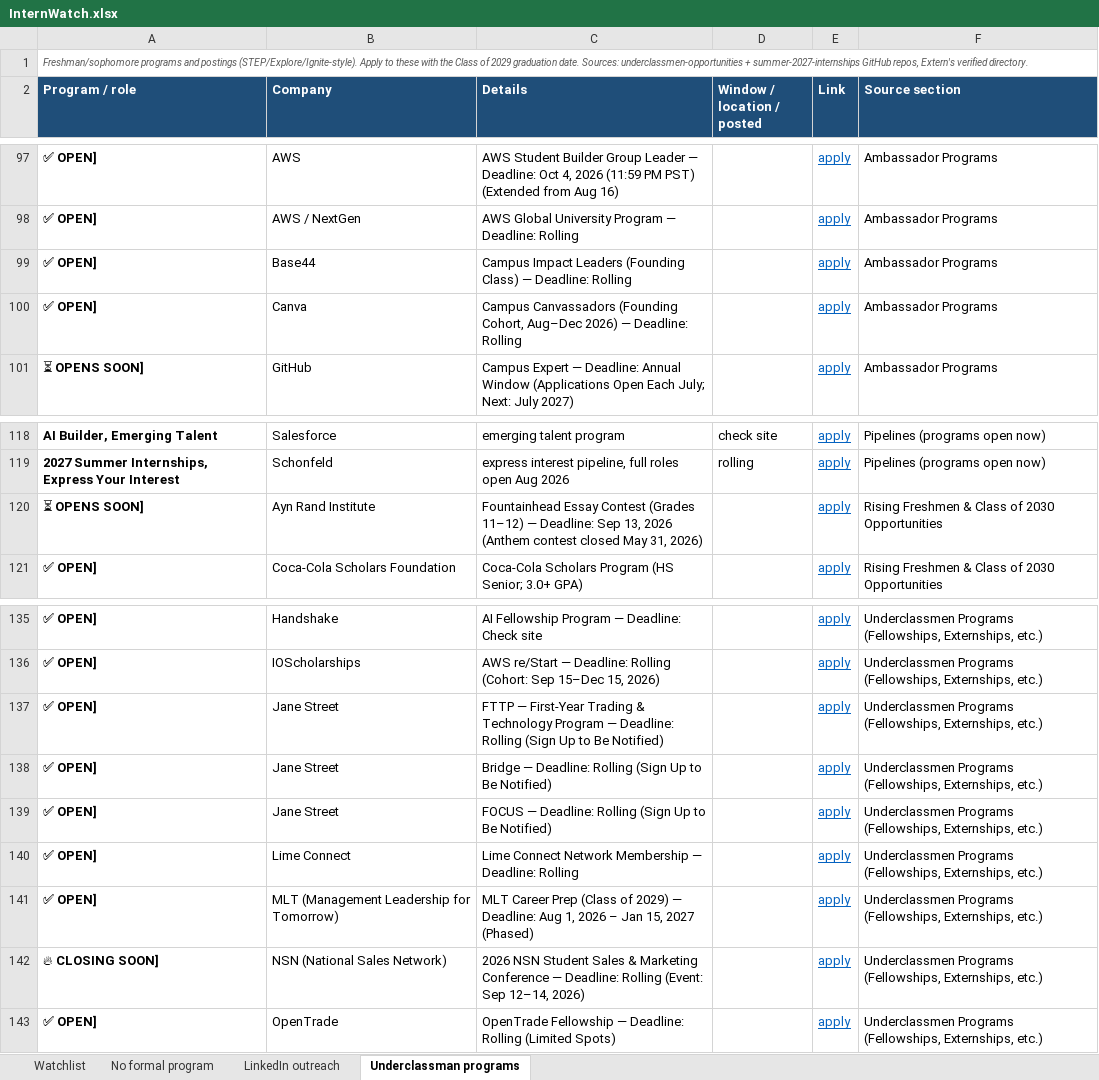
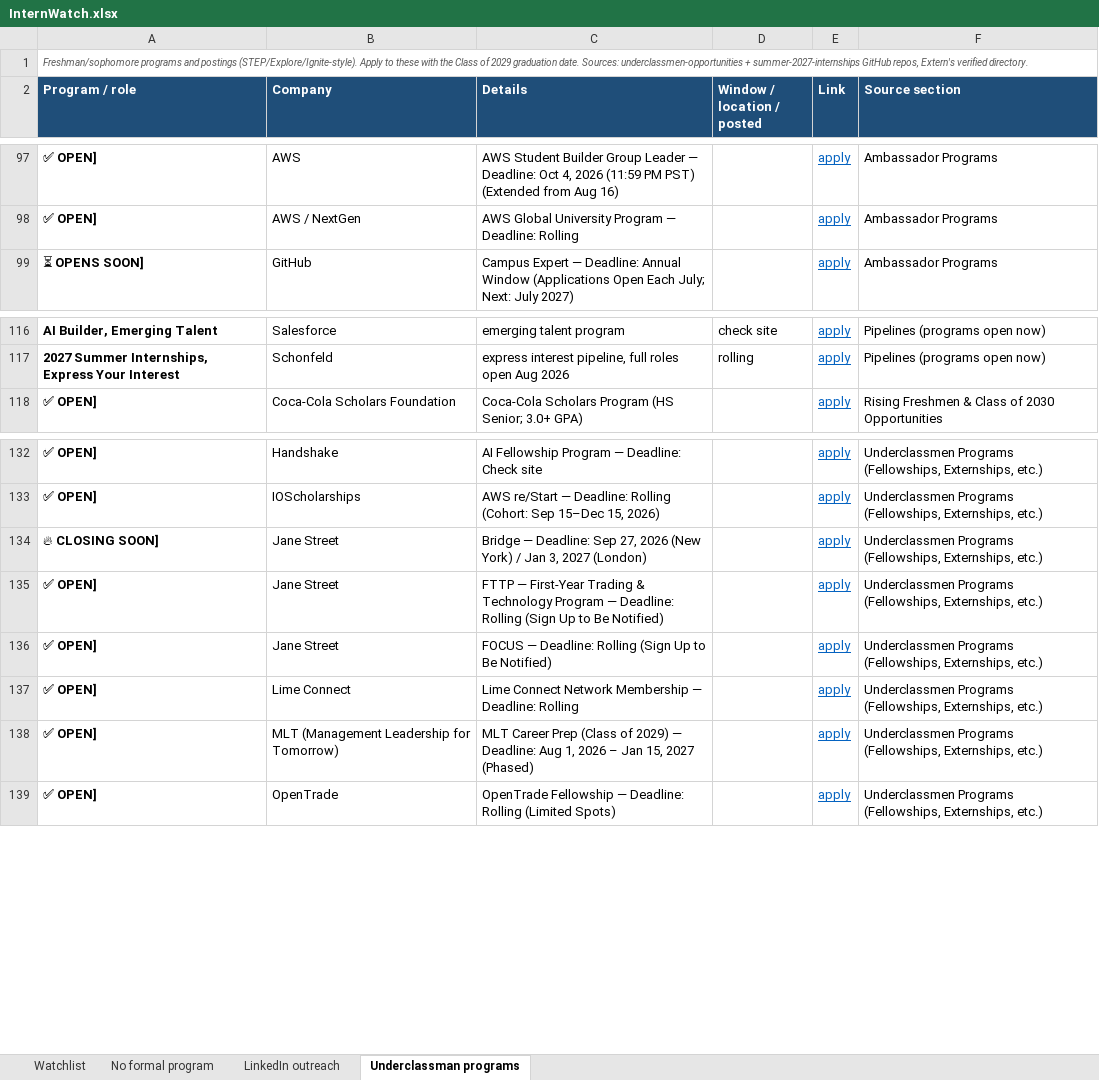
Before and after one commit to pranavrevuri/intern-watch, an Excel workbook: InternWatch.xlsx, sheet Underclassman programs, drawn as a sheet; only a part is shown, gaps mark what is left out; values as stored, in another font and other column widths than the file's, no borders; removed rows and columns are numbered as before the commit, all else as after; the diff names each change by its address in the sheet, - before the commit and + after, or states it on an @@ line.

```diff
--- a/InternWatch.xlsx (sheet Underclassman programs)
+++ b/InternWatch.xlsx (sheet Underclassman programs)
-row 99: ✅ OPEN] | Base44 | Campus Impact Leaders (Founding Class) — Deadline: Rolling |  | apply | Ambassador Programs
-row 100: ✅ OPEN] | Canva | Campus Canvassadors (Founding Cohort, Aug–Dec 2026) — Deadline: Rolling |  | apply | Ambassador Programs
-row 120: ⏳ OPENS SOON] | Ayn Rand Institute | Fountainhead Essay Contest (Grades 11–12) — Deadline: Sep 13, 2026 (Anthem contest closed May 31, 2026) |  | apply | Rising Freshmen & Class of 2030 Opportunities
+row 134: 🔥 CLOSING SOON] | Jane Street | Bridge — Deadline: Sep 27, 2026 (New York) / Jan 3, 2027 (London) |  | apply | Underclassmen Programs (Fellowships, Externships, etc.)
-row 138: ✅ OPEN] | Jane Street | Bridge — Deadline: Rolling (Sign Up to Be Notified) |  | apply | Underclassmen Programs (Fellowships, Externships, etc.)
-row 142: 🔥 CLOSING SOON] | NSN (National Sales Network) | 2026 NSN Student Sales & Marketing Conference — Deadline: Rolling (Event: Sep 12–14, 2026) |  | apply | Underclassmen Programs (Fellowships, Externships, etc.)
```
Also changed, not shown: sheet Watchlist, sheet LinkedIn outreach, 1 other file.
